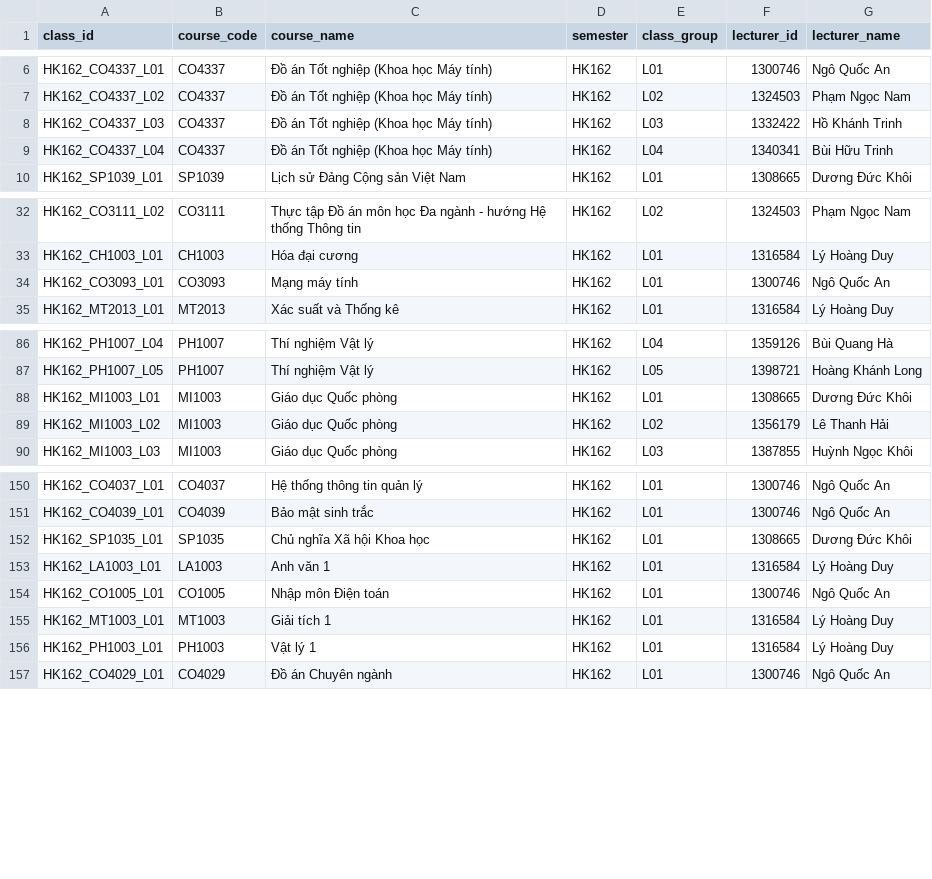
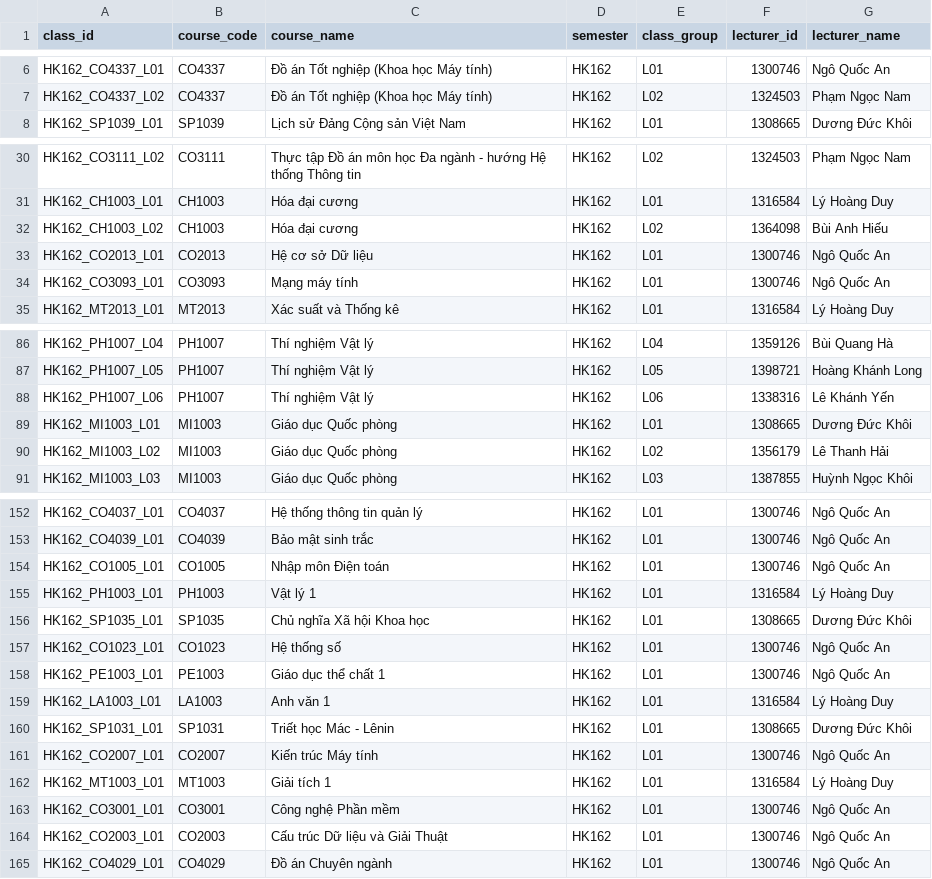
Before and after one commit to nhantruongthanh123/DACN, a CSV file: synthetic_data/generated/classes/class_hk162.csv, drawn as a sheet; only a part is shown, gaps mark what is left out; the diff covers the shown part only.

```diff
--- a/synthetic_data/generated/classes/class_hk162.csv
+++ b/synthetic_data/generated/classes/class_hk162.csv
@@ -7,4 +7,2 @@ HK162_CO4337_L01,CO4337,Đồ án Tốt nghiệp (Khoa học Máy tính),HK162,L
 HK162_CO4337_L02,CO4337,Đồ án Tốt nghiệp (Khoa học Máy tính),HK162,L02,1324503,Phạm Ngọc Nam
-HK162_CO4337_L03,CO4337,Đồ án Tốt nghiệp (Khoa học Máy tính),HK162,L03,1332422,Hồ Khánh Trinh
-HK162_CO4337_L04,CO4337,Đồ án Tốt nghiệp (Khoa học Máy tính),HK162,L04,1340341,Bùi Hữu Trinh
 HK162_SP1039_L01,SP1039,Lịch sử Đảng Cộng sản Việt Nam,HK162,L01,1308665,Dương Đức Khôi
@@ -33,2 +31,4 @@ HK162_CO3111_L02,CO3111,Thực tập Đồ án môn học Đa ngành - hướng
 HK162_CH1003_L01,CH1003,Hóa đại cương,HK162,L01,1316584,Lý Hoàng Duy
+HK162_CH1003_L02,CH1003,Hóa đại cương,HK162,L02,1364098,Bùi Anh Hiếu
+HK162_CO2013_L01,CO2013,Hệ cơ sở Dữ liệu,HK162,L01,1300746,Ngô Quốc An
 HK162_CO3093_L01,CO3093,Mạng máy tính,HK162,L01,1300746,Ngô Quốc An
@@ -87,2 +87,3 @@ HK162_PH1007_L04,PH1007,Thí nghiệm Vật lý,HK162,L04,1359126,Bùi Quang Hà
 HK162_PH1007_L05,PH1007,Thí nghiệm Vật lý,HK162,L05,1398721,Hoàng Khánh Long
+HK162_PH1007_L06,PH1007,Thí nghiệm Vật lý,HK162,L06,1338316,Lê Khánh Yến
 HK162_MI1003_L01,MI1003,Giáo dục Quốc phòng,HK162,L01,1308665,Dương Đức Khôi
@@ -151,7 +153,13 @@ HK162_CO4037_L01,CO4037,Hệ thống thông tin quản lý,HK162,L01,1300746,Ng
 HK162_CO4039_L01,CO4039,Bảo mật sinh trắc,HK162,L01,1300746,Ngô Quốc An
+HK162_CO1005_L01,CO1005,Nhập môn Điện toán,HK162,L01,1300746,Ngô Quốc An
+HK162_PH1003_L01,PH1003,Vật lý 1,HK162,L01,1316584,Lý Hoàng Duy
 HK162_SP1035_L01,SP1035,Chủ nghĩa Xã hội Khoa học,HK162,L01,1308665,Dương Đức Khôi
+HK162_CO1023_L01,CO1023,Hệ thống số,HK162,L01,1300746,Ngô Quốc An
+HK162_PE1003_L01,PE1003,Giáo dục thể chất 1,HK162,L01,1300746,Ngô Quốc An
 HK162_LA1003_L01,LA1003,Anh văn 1,HK162,L01,1316584,Lý Hoàng Duy
-HK162_CO1005_L01,CO1005,Nhập môn Điện toán,HK162,L01,1300746,Ngô Quốc An
+HK162_SP1031_L01,SP1031,Triết học Mác - Lênin,HK162,L01,1308665,Dương Đức Khôi
+HK162_CO2007_L01,CO2007,Kiến trúc Máy tính,HK162,L01,1300746,Ngô Quốc An
 HK162_MT1003_L01,MT1003,Giải tích 1,HK162,L01,1316584,Lý Hoàng Duy
-HK162_PH1003_L01,PH1003,Vật lý 1,HK162,L01,1316584,Lý Hoàng Duy
+HK162_CO3001_L01,CO3001,Công nghệ Phần mềm,HK162,L01,1300746,Ngô Quốc An
+HK162_CO2003_L01,CO2003,Cấu trúc Dữ liệu và Giải Thuật,HK162,L01,1300746,Ngô Quốc An
 HK162_CO4029_L01,CO4029,Đồ án Chuyên ngành,HK162,L01,1300746,Ngô Quốc An
```
Also changed, not shown: 1 added row elsewhere in this file, synthetic_data/generated/classes/class_hk181.csv, synthetic_data/generated/enrollments/enrollment_hk131.csv, 29 other files.
